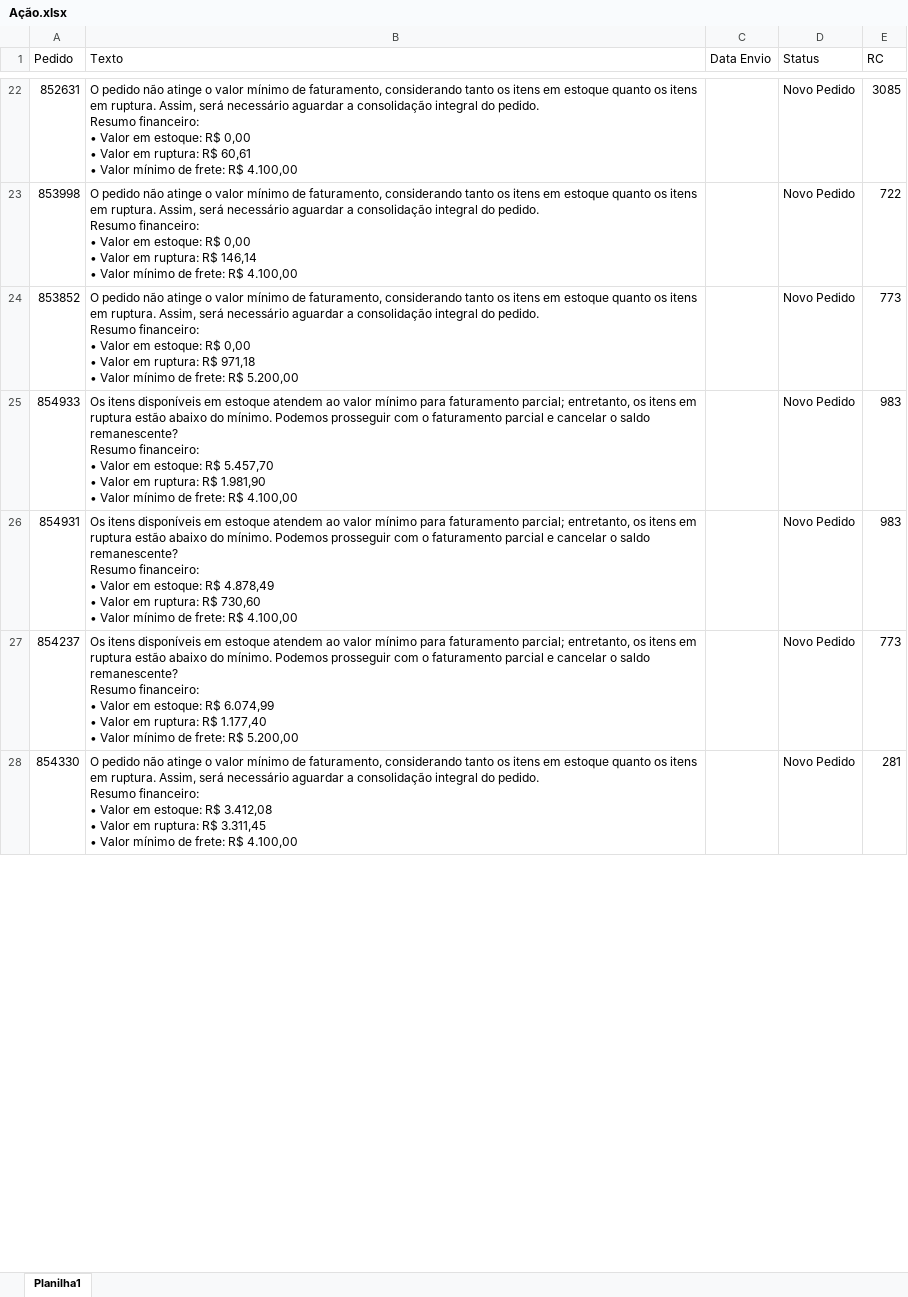
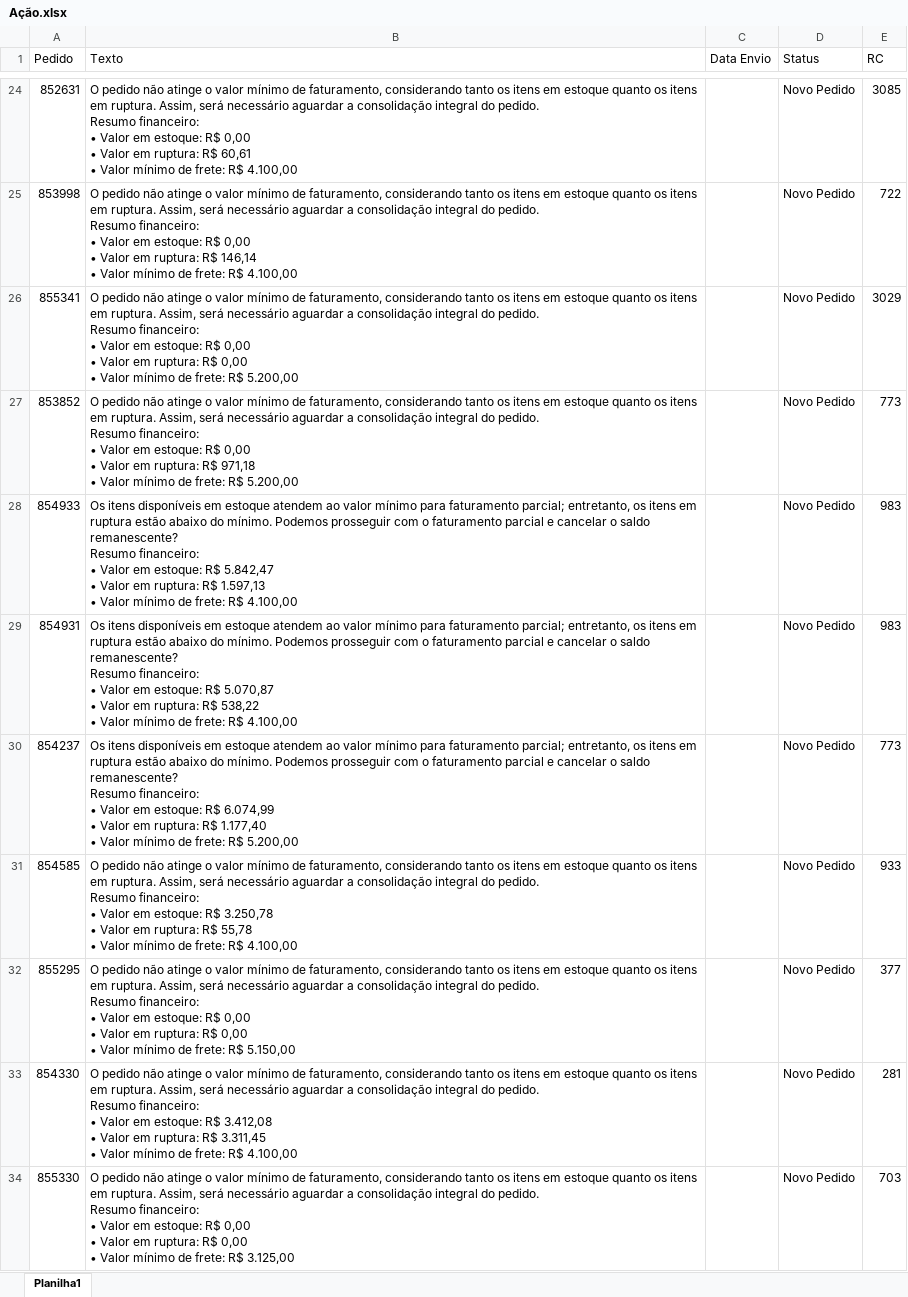
Before and after one commit to Alefe1995/portal-pedidos, an Excel workbook: Ação.xlsx, sheet Planilha1, drawn as a sheet; only a part is shown, gaps mark what is left out; values as stored, in another font and other column widths than the file's, no borders; addresses are those after the commit; ↵ is a line break in a cell; the diff covers the shown part only; the diff names each change by its address in the sheet, - before the commit and + after, or states it on an @@ line.

Commit message:
Add files via upload

```diff
--- a/Ação.xlsx (sheet Planilha1)
+++ b/Ação.xlsx (sheet Planilha1)
+row 26: 855341 | O pedido não atinge o valor mínimo de faturamento, considerando tanto os itens em estoque quanto os itens em ruptura. Assim, será necessário aguardar a consolidação integral do pedido. ↵ Resumo financeiro: ↵ • Valor em estoque: R$ 0,00 ↵ • Valor em ruptura: R$ 0,00 ↵ • Valor mínimo de frete: R$ 5.200,00 |  | Novo Pedido | 3029
-B28 (Texto): …estoque: R$ 5.457,70 ↵ • Valor em ruptura: R$ 1.981,90 ↵ • Valor…
+B28 (Texto): …estoque: R$ 5.842,47 ↵ • Valor em ruptura: R$ 1.597,13 ↵ • Valor…
-B29 (Texto): …estoque: R$ 4.878,49 ↵ • Valor em ruptura: R$ 730,60 ↵ • Valor…
+B29 (Texto): …estoque: R$ 5.070,87 ↵ • Valor em ruptura: R$ 538,22 ↵ • Valor…
+row 31: 854585 | O pedido não atinge o valor mínimo de faturamento, considerando tanto os itens em estoque quanto os itens em ruptura. Assim, será necessário aguardar a consolidação integral do pedido. ↵ Resumo financeiro: ↵ • Valor em estoque: R$ 3.250,78 ↵ • Valor em ruptura: R$ 55,78 ↵ • Valor mínimo de frete: R$ 4.100,00 |  | Novo Pedido | 933
+row 32: 855295 | O pedido não atinge o valor mínimo de faturamento, considerando tanto os itens em estoque quanto os itens em ruptura. Assim, será necessário aguardar a consolidação integral do pedido. ↵ Resumo financeiro: ↵ • Valor em estoque: R$ 0,00 ↵ • Valor em ruptura: R$ 0,00 ↵ • Valor mínimo de frete: R$ 5.150,00 |  | Novo Pedido | 377
+row 34: 855330 | O pedido não atinge o valor mínimo de faturamento, considerando tanto os itens em estoque quanto os itens em ruptura. Assim, será necessário aguardar a consolidação integral do pedido. ↵ Resumo financeiro: ↵ • Valor em estoque: R$ 0,00 ↵ • Valor em ruptura: R$ 0,00 ↵ • Valor mínimo de frete: R$ 3.125,00 |  | Novo Pedido | 703
```
Also changed, not shown: 43 added rows, 117 removed rows and 53 edited cells elsewhere in this sheet.
